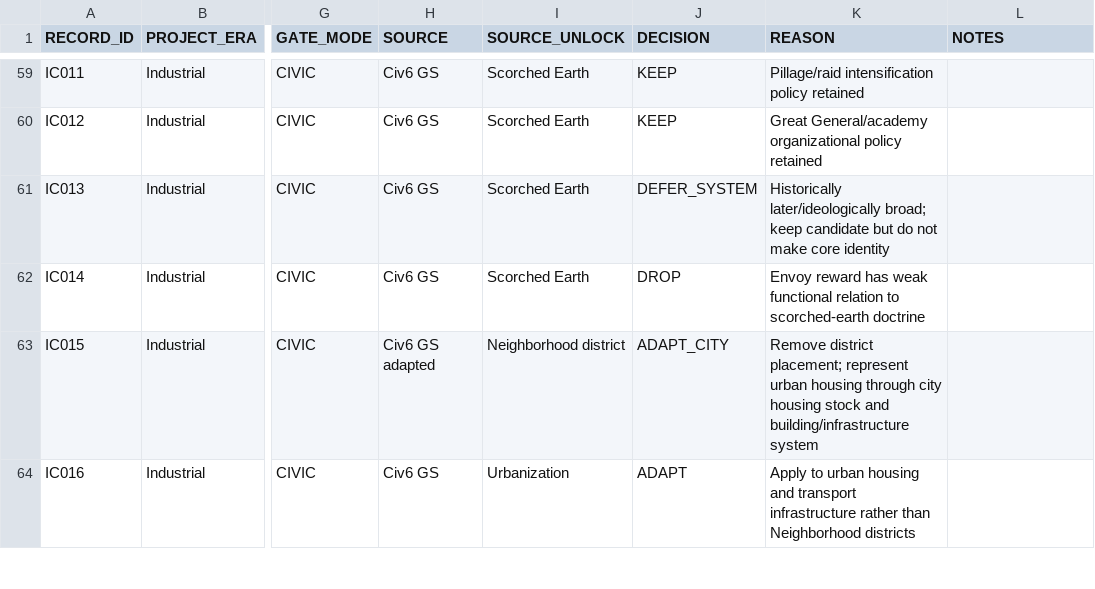
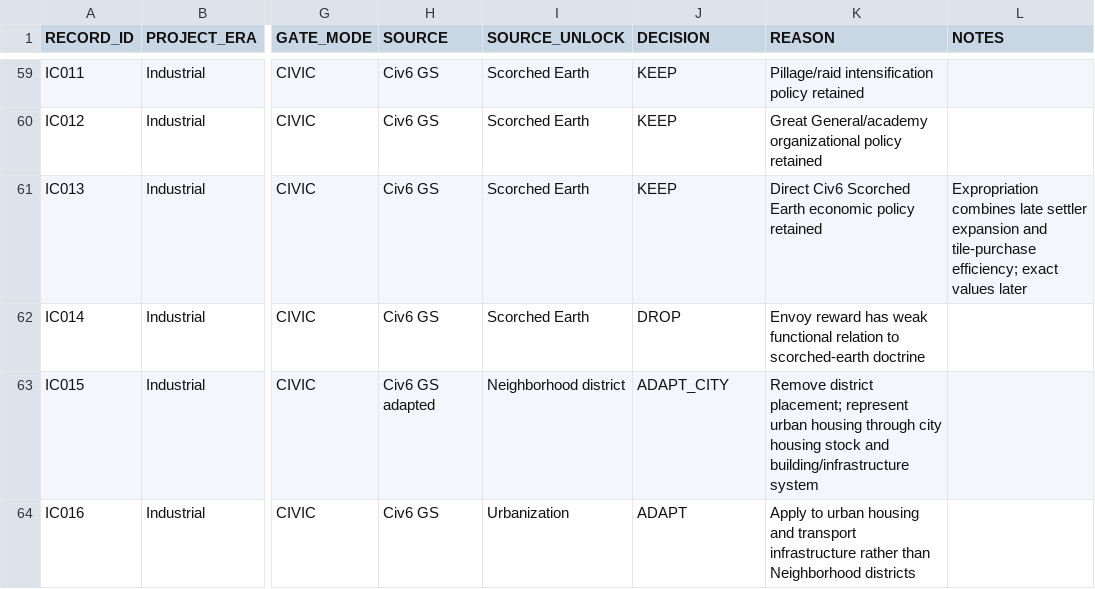
Before and after one commit to physical-geogrpahy-forever/academic_food_chain, a CSV file: tech_reference/industrial_tech_civic_unlock_audit_v1_part_a.csv, drawn as a sheet; only a part is shown, gaps mark what is left out; the diff names each change by its address in the sheet, - before the commit and + after, or states it on an @@ line.

Commit message:
Finalize Expropriation policy

```diff
--- a/tech_reference/industrial_tech_civic_unlock_audit_v1_part_a.csv
+++ b/tech_reference/industrial_tech_civic_unlock_audit_v1_part_a.csv
-J61 (DECISION): DEFER_SYSTEM
+J61 (DECISION): KEEP
-K61 (REASON): Historically later/ideologically broad; keep candidate but do not make core identity
+K61 (REASON): Direct Civ6 Scorched Earth economic policy retained
-L61 (NOTES): (empty)
+L61 (NOTES): Expropriation combines late settler expansion and tile-purchase efficiency; exact values later
```
